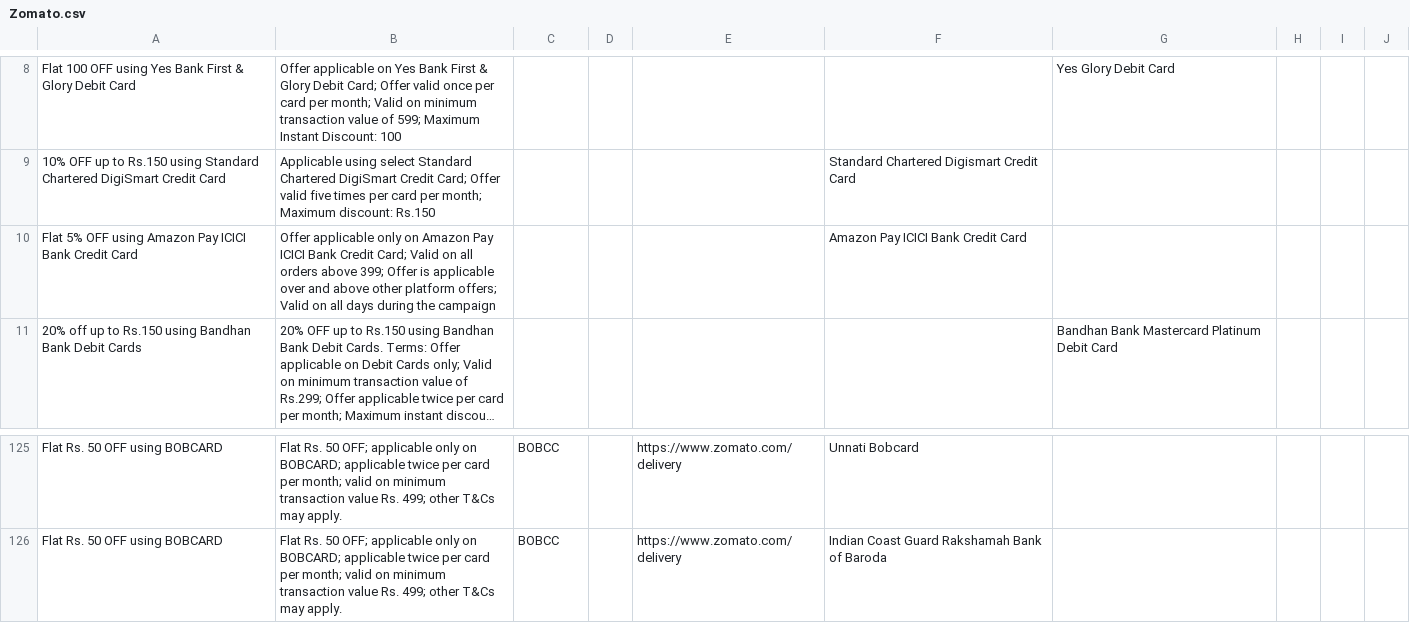
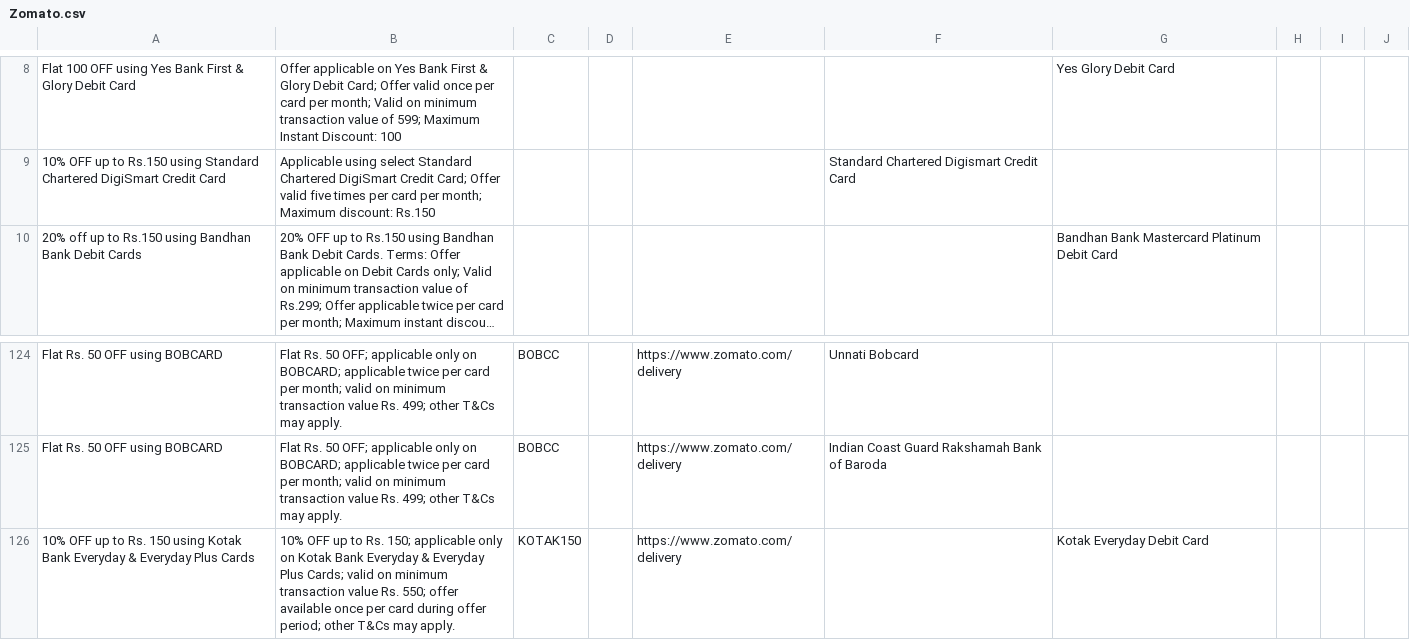
Before and after one commit to Myrupaya/Non-Payments-Offers, a CSV file: non-payments-offers/public/Delivery-Offers/Zomato.csv, drawn as a sheet; only a part is shown, gaps mark what is left out; long unchanged cells end in …; removed rows and columns are numbered as before the commit, all else as after; the diff names each change by its address in the sheet, - before the commit and + after, or states it on an @@ line.

```diff
--- a/non-payments-offers/public/Delivery-Offers/Zomato.csv
+++ b/non-payments-offers/public/Delivery-Offers/Zomato.csv
-row 10: Flat 5% OFF using Amazon Pay ICICI Bank Credit Card | Offer applicable only on Amazon Pay ICICI Bank Credit Card; Valid on all orders above 399; Offer is applicable over and above other platform offers; Valid on all days during the campaign |  |  |  | Amazon Pay ICICI Bank Credit Card
+row 126: 10% OFF up to Rs. 150 using Kotak Bank Everyday & Everyday Plus Cards | 10% OFF up to Rs. 150; applicable only on Kotak Bank Everyday & Everyday Plus Cards; valid on minimum transaction value Rs. 550; offer available once per card during offer period; other T&Cs may apply. | KOTAK150 |  | https://www.zomato.com/delivery |  | Kotak Everyday Debit Card
```
Also changed, not shown: non-payments-offers/public/Delivery-Offers/Eatsure.csv.
